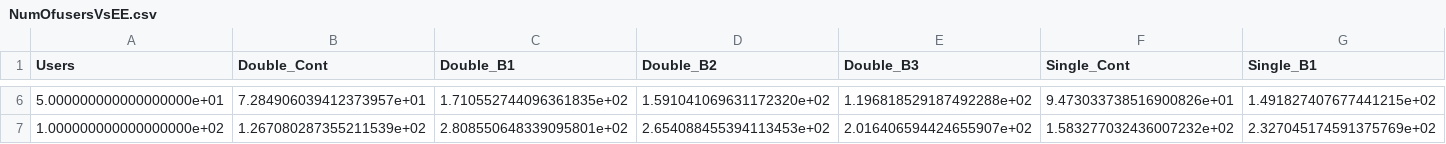
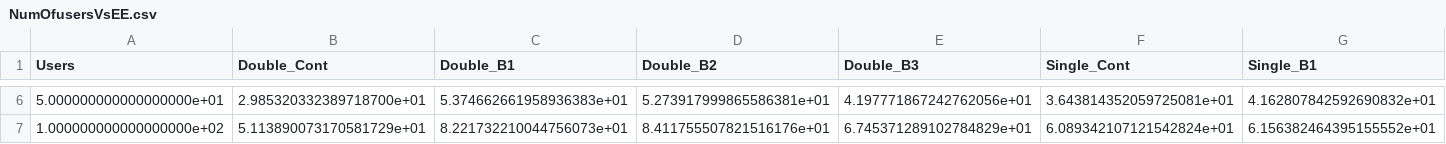
Before and after one commit to TariqUmar/SISO_Network_Implementation, a CSV file: CSVDataFiles/NumOfusersVsEE.csv, drawn as a sheet; only a part is shown, gaps mark what is left out; the diff covers the shown part only; the diff names each change by its address in the sheet, - before the commit and + after, or states it on an @@ line.

Commit message:
Ran NumofUser-EE & UserDist-EE

```diff
--- a/CSVDataFiles/NumOfusersVsEE.csv
+++ b/CSVDataFiles/NumOfusersVsEE.csv
-B6 (Double_Cont): 7.284906039412373957e+01
+B6 (Double_Cont): 2.985320332389718700e+01
-C6 (Double_B1): 1.710552744096361835e+02
+C6 (Double_B1): 5.374662661958936383e+01
-D6 (Double_B2): 1.591041069631172320e+02
+D6 (Double_B2): 5.273917999865586381e+01
-E6 (Double_B3): 1.196818529187492288e+02
+E6 (Double_B3): 4.197771867242762056e+01
-F6 (Single_Cont): 9.473033738516900826e+01
+F6 (Single_Cont): 3.643814352059725081e+01
-G6 (Single_B1): 1.491827407677441215e+02
+G6 (Single_B1): 4.162807842592690832e+01
-B7 (Double_Cont): 1.267080287355211539e+02
+B7 (Double_Cont): 5.113890073170581729e+01
-C7 (Double_B1): 2.808550648339095801e+02
+C7 (Double_B1): 8.221732210044756073e+01
-D7 (Double_B2): 2.654088455394113453e+02
+D7 (Double_B2): 8.411755507821516176e+01
-E7 (Double_B3): 2.016406594424655907e+02
+E7 (Double_B3): 6.745371289102784829e+01
-F7 (Single_Cont): 1.583277032436007232e+02
+F7 (Single_Cont): 6.089342107121542824e+01
-G7 (Single_B1): 2.327045174591375769e+02
+G7 (Single_B1): 6.156382464395155552e+01
```
Also changed, not shown: 36 edited cells elsewhere in this file, CSVDataFiles/UserDistanceVsEE.csv, 6 other files.
